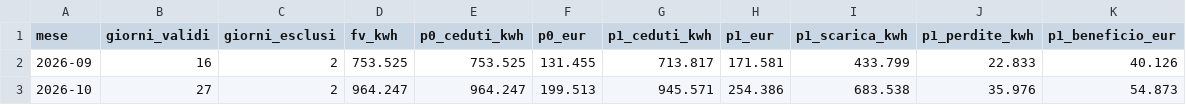
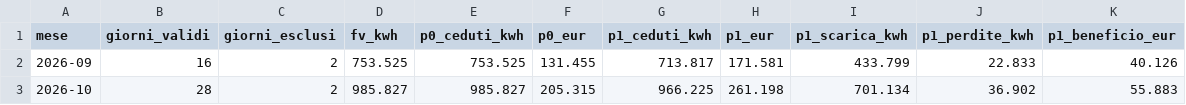
Before and after one commit to paolofontanacn-code/ems-dati, a CSV file: cessione/mensile.csv, drawn as a sheet.

```diff
--- a/cessione/mensile.csv
+++ b/cessione/mensile.csv
@@ -2,2 +2,2 @@ mese,giorni_validi,giorni_esclusi,fv_kwh,p0_ceduti_kwh,p0_eur,p1_ceduti_kwh,p1_e
 2026-09,16,2,753.525,753.525,131.455,713.817,171.581,433.799,22.833,40.126
-2026-10,27,2,964.247,964.247,199.513,945.571,254.386,683.538,35.976,54.873
+2026-10,28,2,985.827,985.827,205.315,966.225,261.198,701.134,36.902,55.883
```
Also changed, not shown: cessione/giornaliero.csv, cessione/live/giornaliero.csv, 38 other files.
